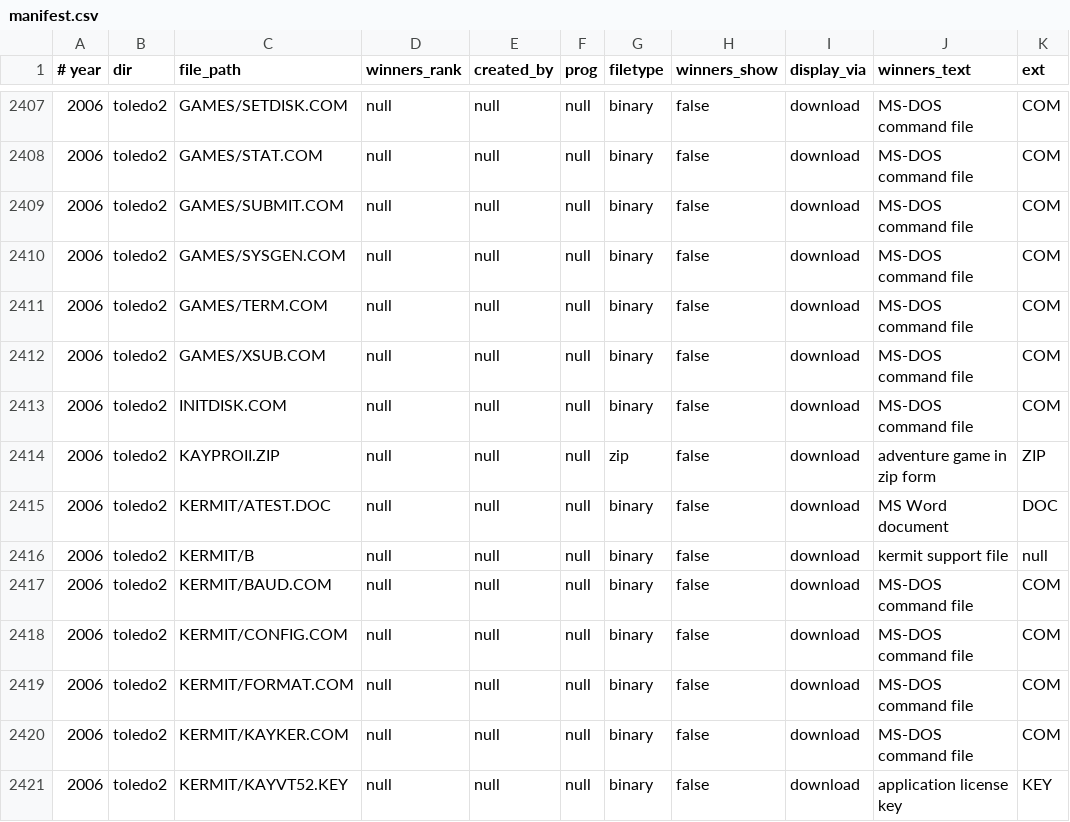
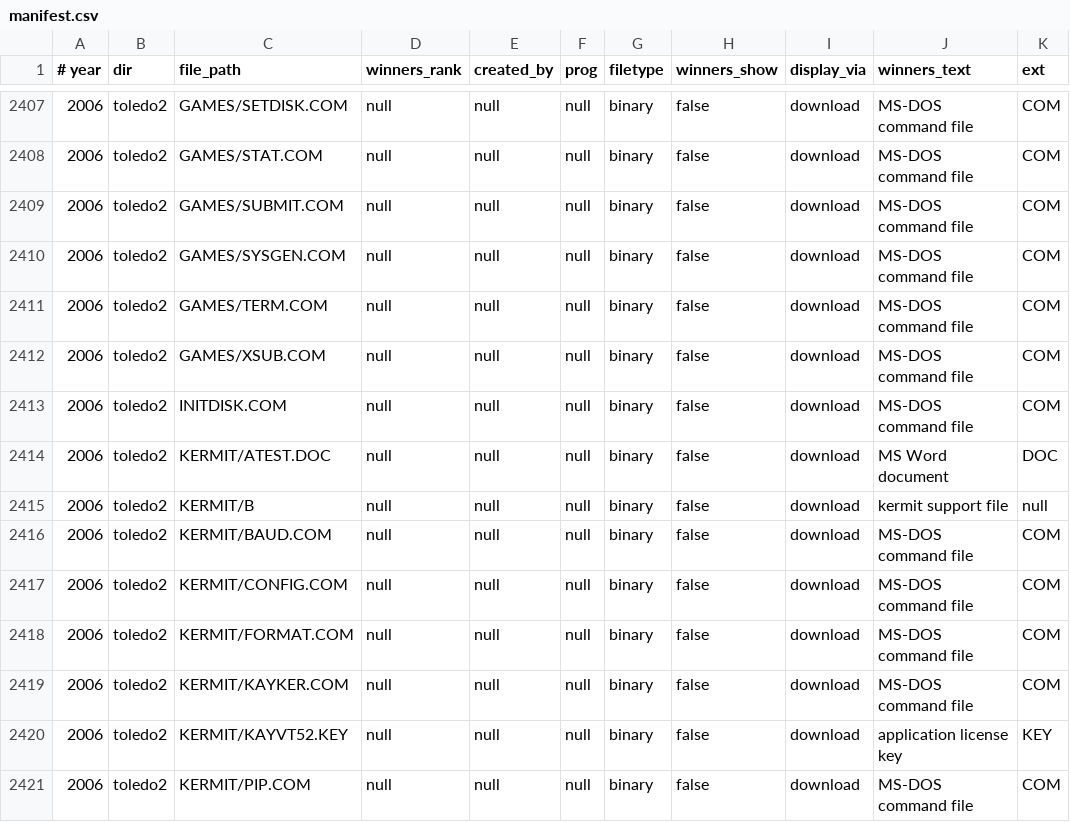
Before and after one commit to lcn2/trim-temp-test-ioccc, a CSV file: tmp/manifest.csv, drawn as a sheet; only a part is shown, gaps mark what is left out; the shorter side is filled out with more unchanged rows; the diff names each change by its address in the sheet, - before the commit and + after, or states it on an @@ line.

Commit message:
update manifest and .winner.json as per recent changes

```diff
--- a/tmp/manifest.csv
+++ b/tmp/manifest.csv
-row 2414: 2006 | toledo2 | KAYPROII.ZIP | null | null | null | zip | false | download | adventure game in zip form | ZIP
```
Also changed, not shown: 5 other files.
